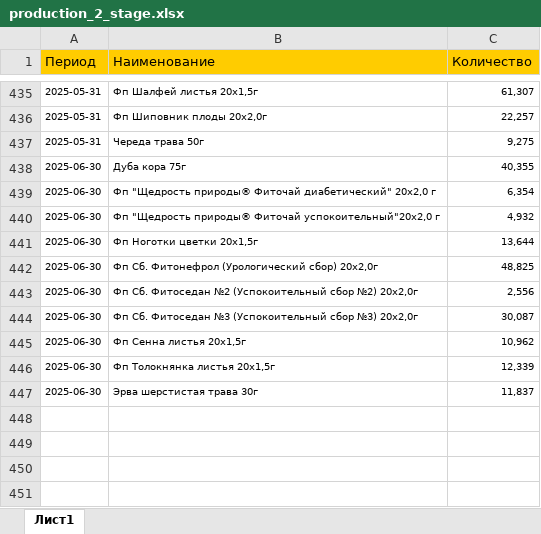
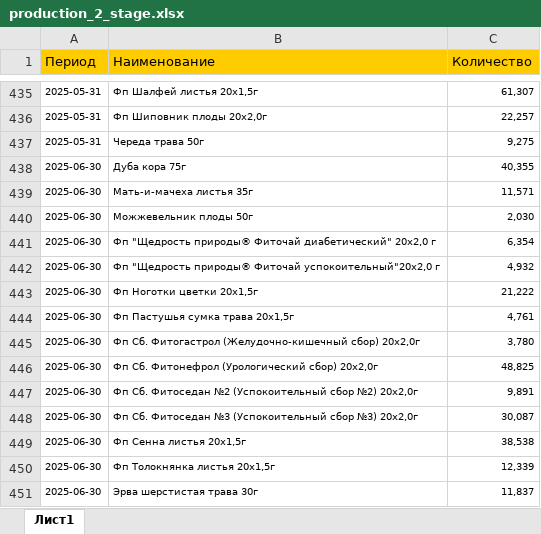
Before and after one commit to andreykoz82/StockAnalysis, an Excel workbook: data/production_2_stage.xlsx, sheet Лист1, drawn as a sheet; only a part is shown, gaps mark what is left out; values as stored, in another font and other column widths than the file's, no borders; addresses are those after the commit; the diff names each change by its address in the sheet, - before the commit and + after, or states it on an @@ line.

```diff
--- a/data/production_2_stage.xlsx (sheet Лист1)
+++ b/data/production_2_stage.xlsx (sheet Лист1)
+row 439: 2025-06-30 | Мать-и-мачеха листья 35г | 11,571
+row 440: 2025-06-30 | Можжевельник плоды 50г | 2,030
-C443 (Количество): 13,644
+C443 (Количество): 21,222
+row 444: 2025-06-30 | Фп Пастушья сумка трава 20х1,5г | 4,761
+row 445: 2025-06-30 | Фп Сб. Фитогастрол (Желудочно-кишечный сбор) 20x2,0г | 3,780
-C447 (Количество): 2,556
+C447 (Количество): 9,891
-C449 (Количество): 10,962
+C449 (Количество): 38,538
```
Also changed, not shown: data/actual_orders_2stage.xlsx, data/finished_goods_stocks.xlsx, 1 other file.
